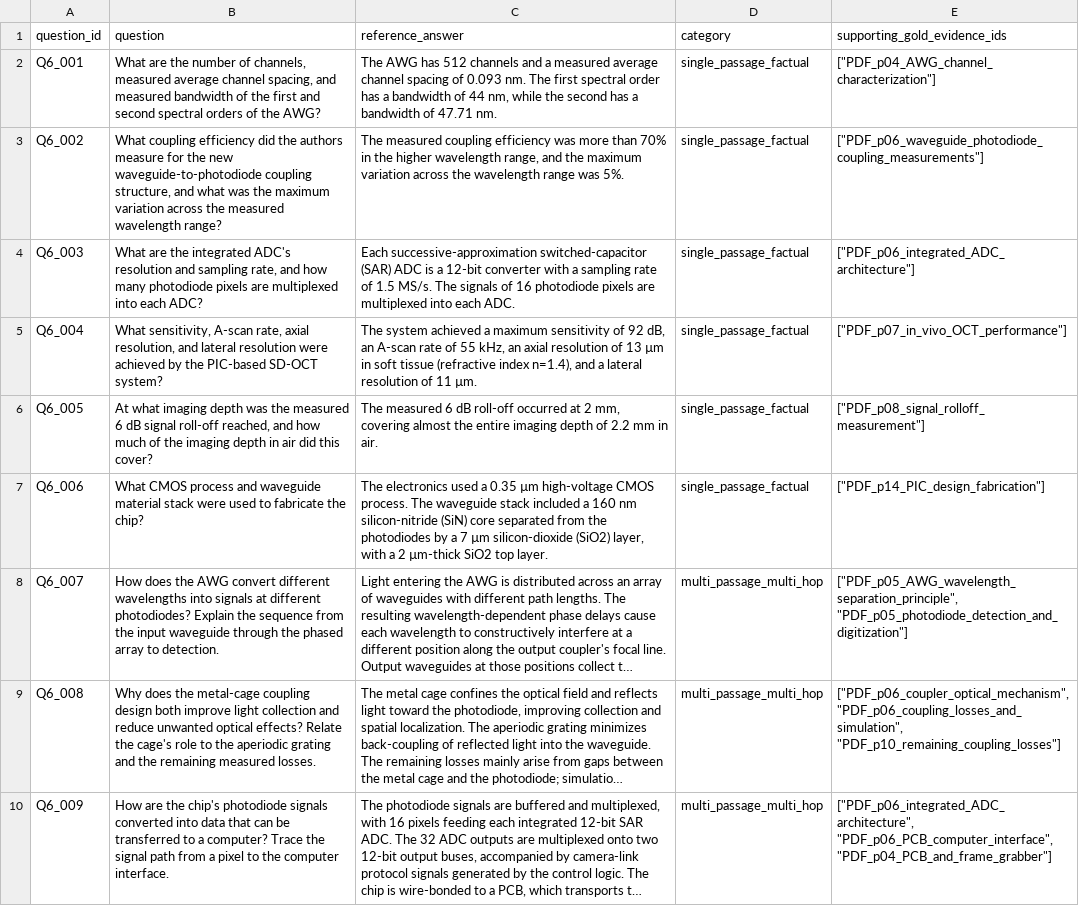
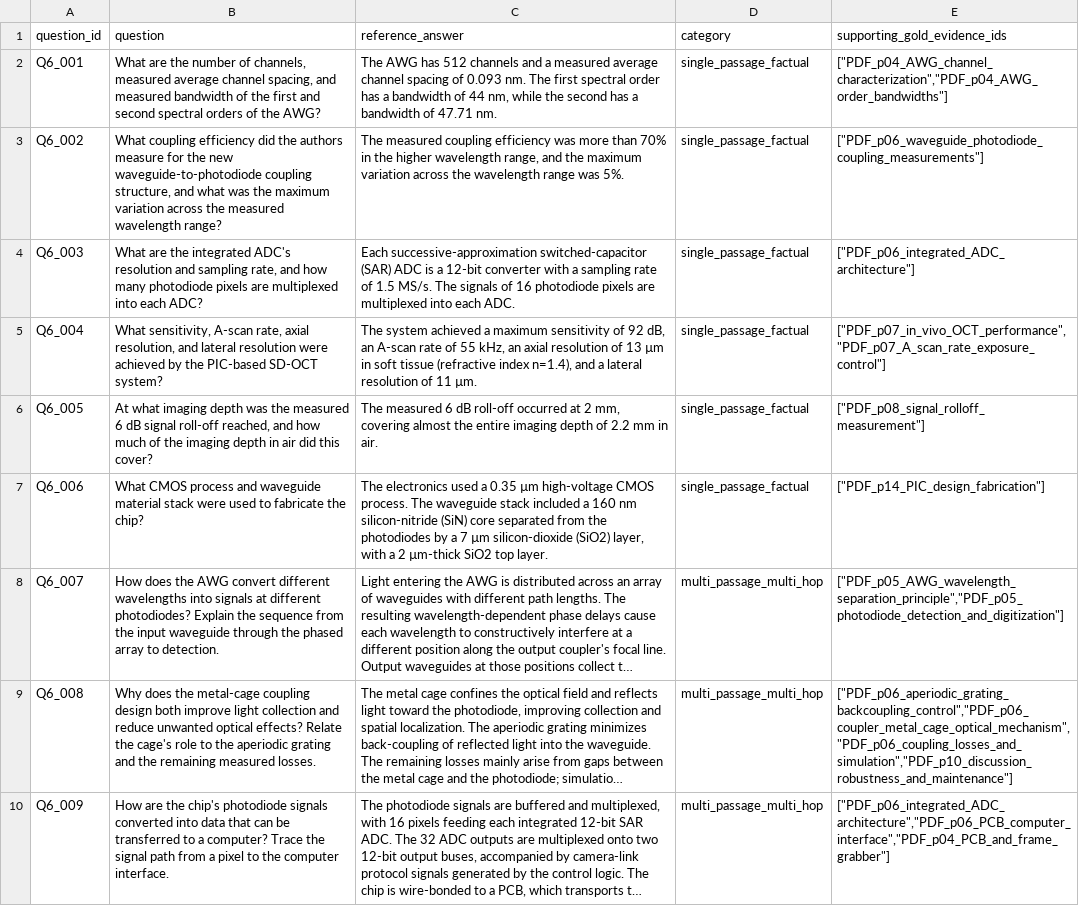
Before and after one commit to AbhishekNarayan1307/BTP-2026, a CSV file: Data/ece_data_csv/questions6.csv, drawn as a sheet; only a part is shown; long unchanged cells end in …; the diff covers the shown part only; the diff names each change by its address in the sheet, - before the commit and + after, or states it on an @@ line.

```diff
--- a/Data/ece_data_csv/questions6.csv
+++ b/Data/ece_data_csv/questions6.csv
-E2 (supporting_gold_evidence_ids): ["PDF_p04_AWG_channel_characterization"]
+E2 (supporting_gold_evidence_ids): ["PDF_p04_AWG_channel_characterization","PDF_p04_AWG_order_bandwidths"]
-E5 (supporting_gold_evidence_ids): ["PDF_p07_in_vivo_OCT_performance"]
+E5 (supporting_gold_evidence_ids): ["PDF_p07_in_vivo_OCT_performance","PDF_p07_A_scan_rate_exposure_control"]
-E8 (supporting_gold_evidence_ids): ["PDF_p05_AWG_wavelength_separation_principle", "PDF_p05_photodiode_detection_and_digitization"]
+E8 (supporting_gold_evidence_ids): ["PDF_p05_AWG_wavelength_separation_principle","PDF_p05_photodiode_detection_and_digitization"]
-E9 (supporting_gold_evidence_ids): ["PDF_p06_coupler_optical_mechanism", "PDF_p06_coupling_losses_and_simulation", "PDF_p10_remaining_coupling_losses"]
+E9 (supporting_gold_evidence_ids): ["PDF_p06_aperiodic_grating_backcoupling_control","PDF_p06_coupler_metal_cage_optical_mechanism","PDF_p06_coupling_losses_and_simulation","PDF_p10_discussion_robustness_and_maintenance"]
-E10 (supporting_gold_evidence_ids): ["PDF_p06_integrated_ADC_architecture", "PDF_p06_PCB_computer_interface", "PDF_p04_PCB_and_frame_grabber"]
+E10 (supporting_gold_evidence_ids): ["PDF_p06_integrated_ADC_architecture","PDF_p06_PCB_computer_interface","PDF_p04_PCB_and_frame_grabber"]
```
Also changed, not shown: 15 edited cells elsewhere in this file, Data/ece_data_csv/q3.csv, Data/ece_data_csv/questions4.csv, 5 other files.
